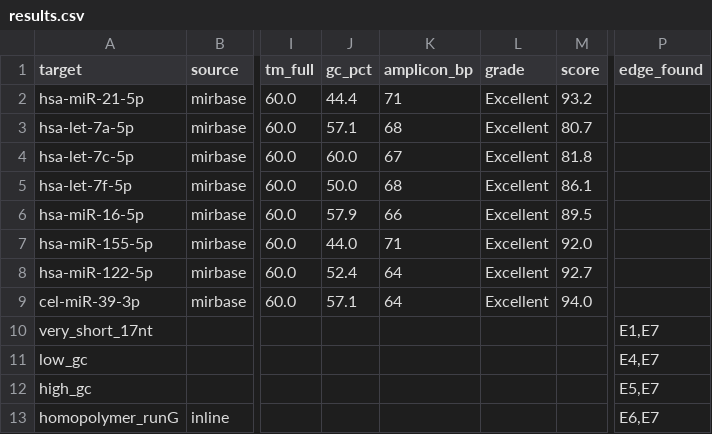
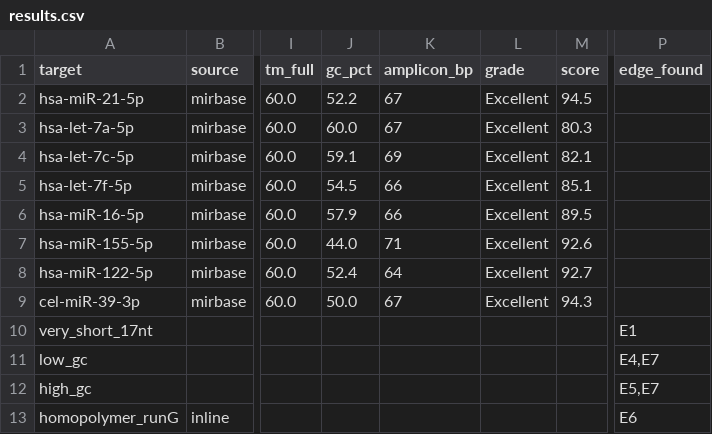
Before and after one commit to gnowV21/primer-designer, a CSV file: validation/results.csv, drawn as a sheet; only a part is shown, gaps mark what is left out; the diff names each change by its address in the sheet, - before the commit and + after, or states it on an @@ line.

```diff
--- a/validation/results.csv
+++ b/validation/results.csv
-J2 (gc_pct): 44.4
+J2 (gc_pct): 52.2
-K2 (amplicon_bp): 71
+K2 (amplicon_bp): 67
-M2 (score): 93.2
+M2 (score): 94.5
-J3 (gc_pct): 57.1
+J3 (gc_pct): 60.0
-K3 (amplicon_bp): 68
+K3 (amplicon_bp): 67
-M3 (score): 80.7
+M3 (score): 80.3
-J4 (gc_pct): 60.0
+J4 (gc_pct): 59.1
-K4 (amplicon_bp): 67
+K4 (amplicon_bp): 69
-M4 (score): 81.8
+M4 (score): 82.1
-J5 (gc_pct): 50.0
+J5 (gc_pct): 54.5
-K5 (amplicon_bp): 68
+K5 (amplicon_bp): 66
-M5 (score): 86.1
+M5 (score): 85.1
-M7 (score): 92.0
+M7 (score): 92.6
-J9 (gc_pct): 57.1
+J9 (gc_pct): 50.0
-K9 (amplicon_bp): 64
+K9 (amplicon_bp): 67
-M9 (score): 94.0
+M9 (score): 94.3
-P10 (edge_found): E1,E7
+P10 (edge_found): E1
-P13 (edge_found): E6,E7
+P13 (edge_found): E6
```
Also changed, not shown: 5 other files.
